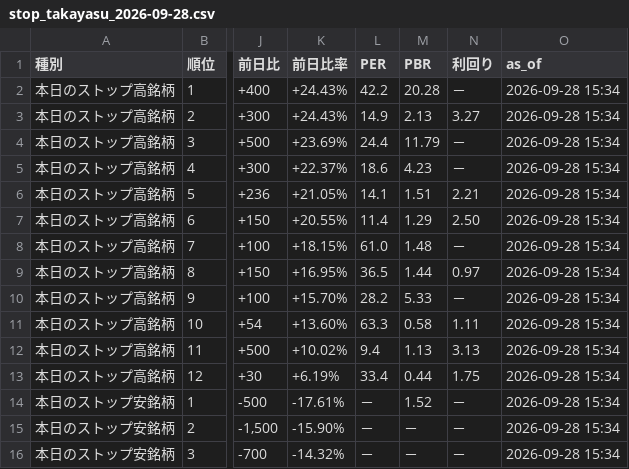
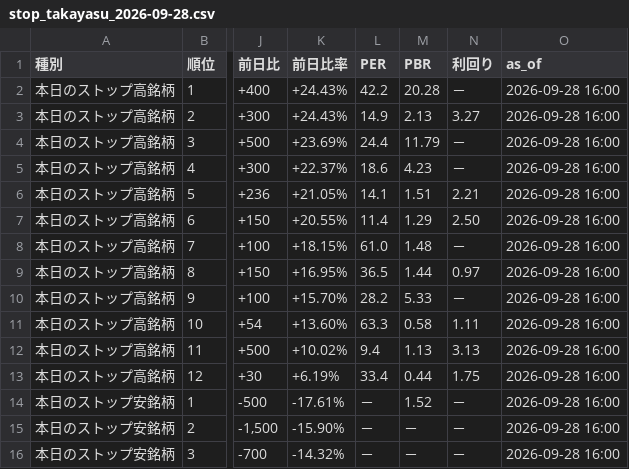
Before and after one commit to AL00000000/Stop-takayasu, a CSV file: output/stop_takayasu_2026-09-28.csv, drawn as a sheet; only a part is shown, gaps mark what is left out; the diff names each change by its address in the sheet, - before the commit and + after, or states it on an @@ line.

Commit message:
Add stop takayasu data for 2026-09-28

```diff
--- a/output/stop_takayasu_2026-09-28.csv
+++ b/output/stop_takayasu_2026-09-28.csv
-O2:O16 (as_of): 2026-09-28 15:34
+O2:O16 (as_of): 2026-09-28 16:00
```
Also changed, not shown: 2 other files.
